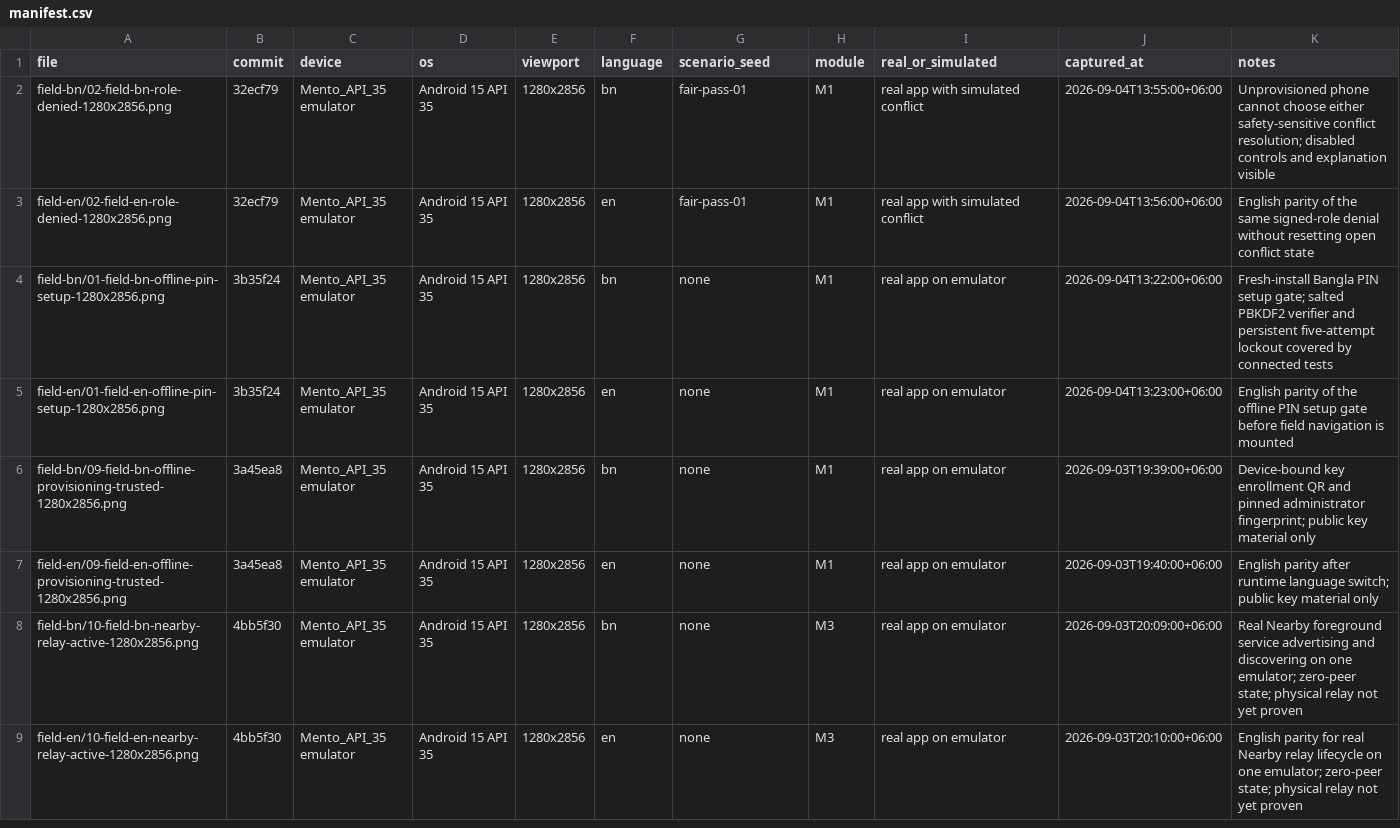
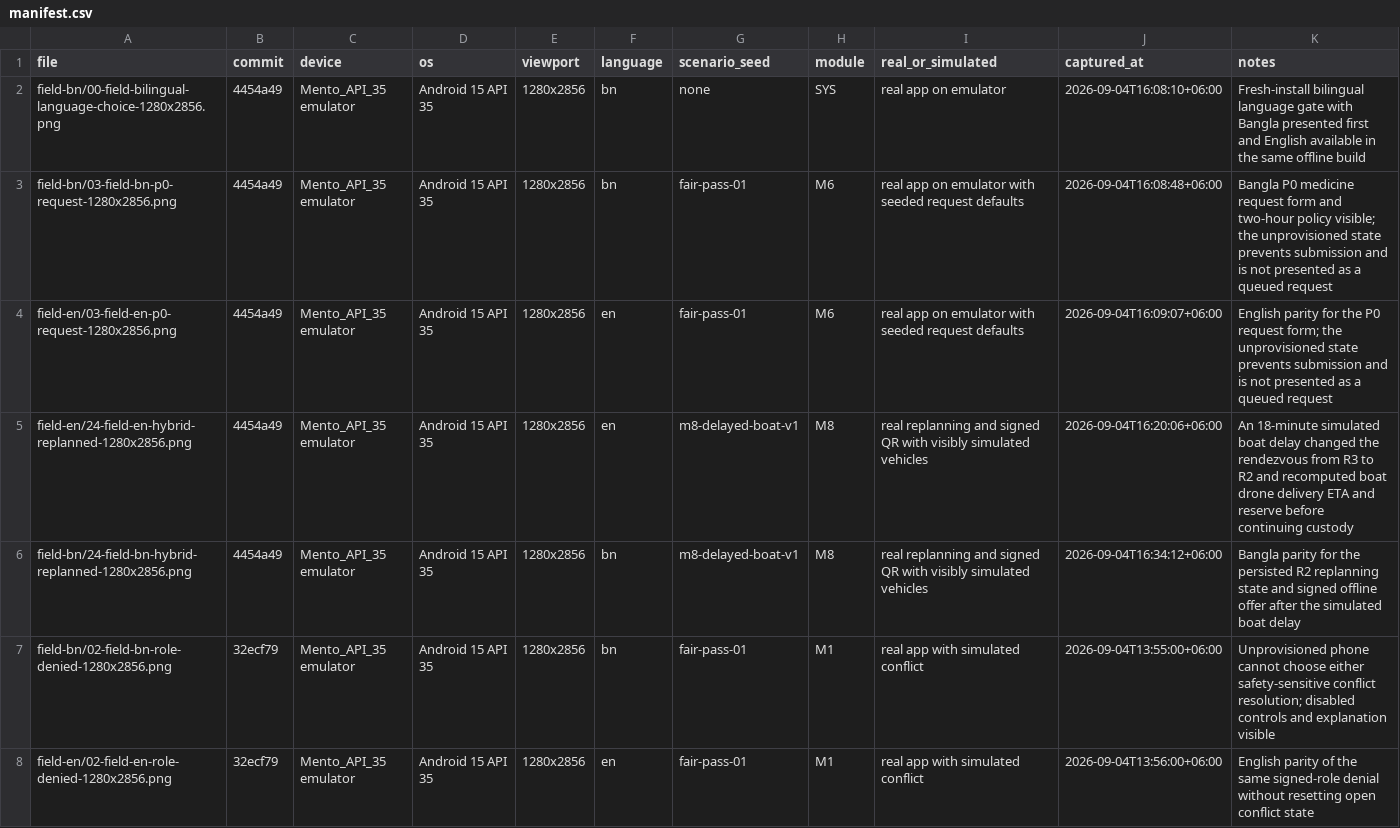
Before and after one commit to Seyamalam/digital-delta, a CSV file: artifacts/screenshots/manifest.csv, drawn as a sheet; only a part is shown; the shorter side is filled out with more unchanged rows.

Commit message:
docs(evidence): add bilingual field captures and market research

```diff
--- a/artifacts/screenshots/manifest.csv
+++ b/artifacts/screenshots/manifest.csv
@@ -1,2 +1,7 @@
 file,commit,device,os,viewport,language,scenario_seed,module,real_or_simulated,captured_at,notes
+field-bn/00-field-bilingual-language-choice-1280x2856.png,4454a49,Mento_API_35 emulator,Android 15 API 35,1280x2856,bn,none,SYS,real app on emulator,2026-09-04T16:08:10+06:00,Fresh-install bilingual language gate with Bangla presented first and English available in the same offline build
+field-bn/03-field-bn-p0-request-1280x2856.png,4454a49,Mento_API_35 emulator,Android 15 API 35,1280x2856,bn,fair-pass-01,M6,real app on emulator with seeded request defaults,2026-09-04T16:08:48+06:00,Bangla P0 medicine request form and two-hour policy visible; the unprovisioned state prevents submission and is not presented as a queued request
+field-en/03-field-en-p0-request-1280x2856.png,4454a49,Mento_API_35 emulator,Android 15 API 35,1280x2856,en,fair-pass-01,M6,real app on emulator with seeded request defaults,2026-09-04T16:09:07+06:00,English parity for the P0 request form; the unprovisioned state prevents submission and is not presented as a queued request
+field-en/24-field-en-hybrid-replanned-1280x2856.png,4454a49,Mento_API_35 emulator,Android 15 API 35,1280x2856,en,m8-delayed-boat-v1,M8,real replanning and signed QR with visibly simulated vehicles,2026-09-04T16:20:06+06:00,An 18-minute simulated boat delay changed the rendezvous from R3 to R2 and recomputed boat drone delivery ETA and reserve before continuing custody
+field-bn/24-field-bn-hybrid-replanned-1280x2856.png,4454a49,Mento_API_35 emulator,Android 15 API 35,1280x2856,bn,m8-delayed-boat-v1,M8,real replanning and signed QR with visibly simulated vehicles,2026-09-04T16:34:12+06:00,Bangla parity for the persisted R2 replanning state and signed offline offer after the simulated boat delay
 field-bn/02-field-bn-role-denied-1280x2856.png,32ecf79,Mento_API_35 emulator,Android 15 API 35,1280x2856,bn,fair-pass-01,M1,real app with simulated conflict,2026-09-04T13:55:00+06:00,Unprovisioned phone cannot choose either safety-sensitive conflict resolution; disabled controls and explanation visible
```
Also changed, not shown: 9 other files.
